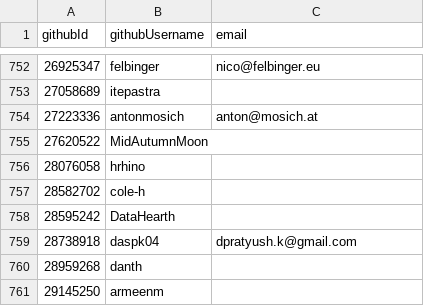
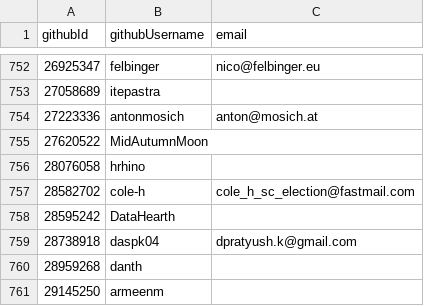
Before and after one commit to niklaskorz/SC-election-2025, a CSV file: eligible.csv, drawn as a sheet; only a part is shown, gaps mark what is left out.

Commit message:
Add email for cole-h

```diff
--- a/eligible.csv
+++ b/eligible.csv
@@ -756,3 +756,3 @@ githubId,githubUsername,email
 28076058,hrhino,
-28582702,cole-h,
+28582702,cole-h,cole_h_sc_election@fastmail.com
 28595242,DataHearth,
```
